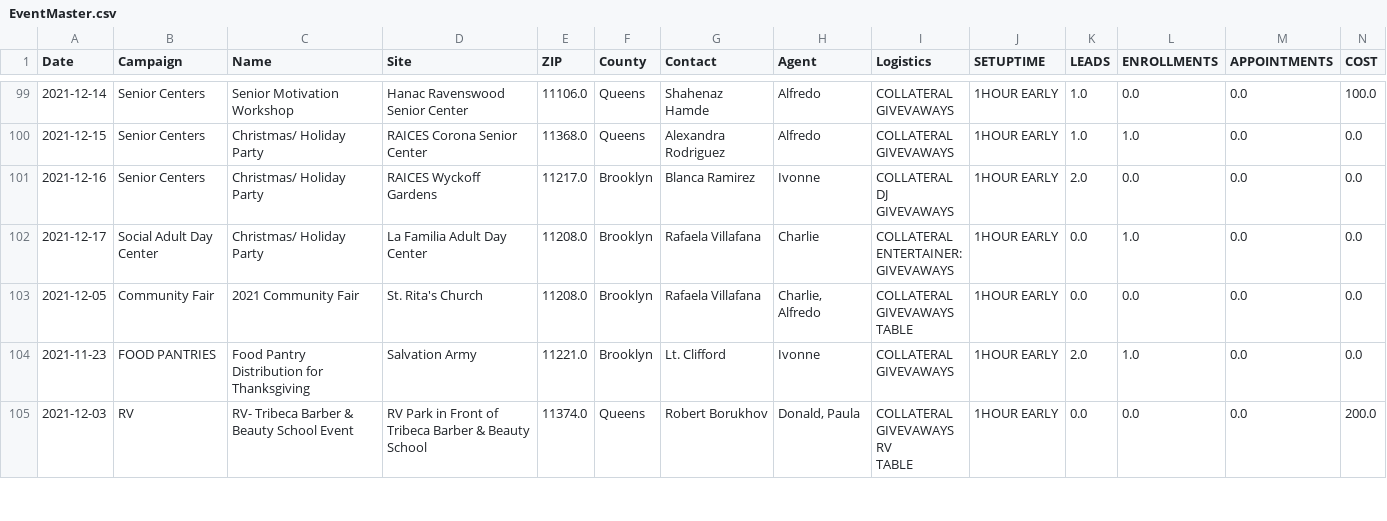
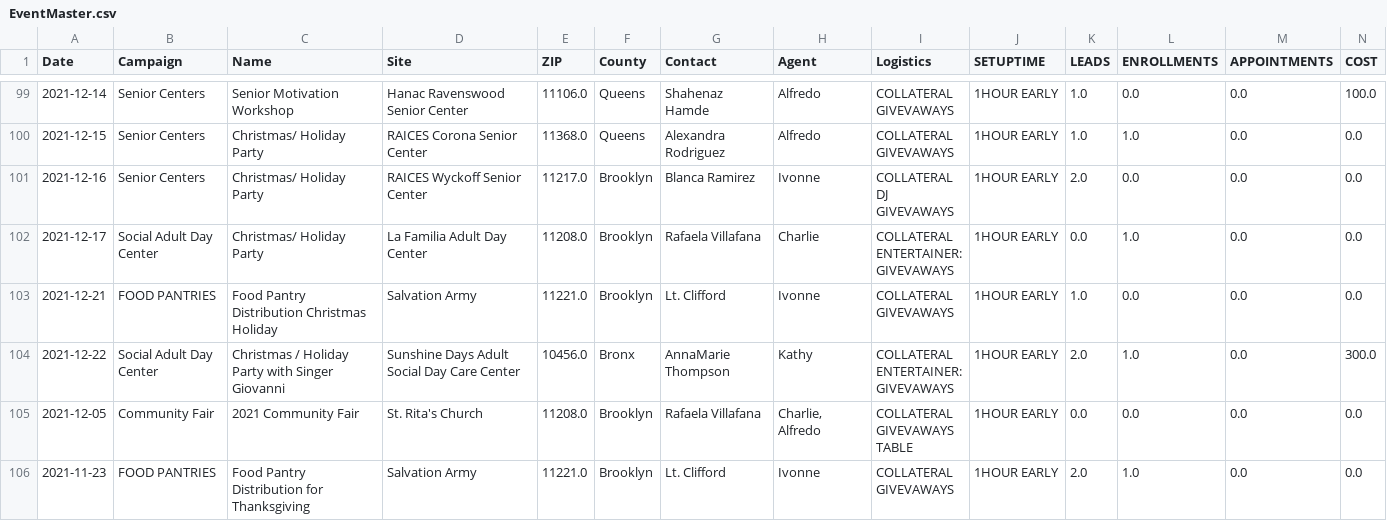
Before and after one commit to jimcphl/project1, a CSV file: EventMaster.csv, drawn as a sheet; only a part is shown, gaps mark what is left out; the shorter side is filled out with more unchanged rows; rows hold the shown columns only; ↵ is a line break in a cell; the diff covers the shown part only; the diff names each change by its address in the sheet, - before the commit and + after, or states it on an @@ line.

Commit message:
Add files via upload

```diff
--- a/EventMaster.csv
+++ b/EventMaster.csv
-D101 (Site): RAICES Wyckoff Gardens
+D101 (Site): RAICES Wyckoff Senior Center
+row 103: 2021-12-21 | FOOD PANTRIES | Food Pantry Distribution Christmas Holiday | Salvation Army | 11221.0 | Brooklyn | Lt. Clifford | Ivonne | COLLATERAL ↵ GIVEVAWAYS | 1HOUR EARLY | 1.0 | 0.0 | 0.0 | 0.0
+row 104: 2021-12-22 | Social Adult Day Center | Christmas / Holiday Party with Singer Giovanni | Sunshine Days Adult Social Day Care Center | 10456.0 | Bronx | AnnaMarie Thompson | Kathy | COLLATERAL ↵ ENTERTAINER: ↵ GIVEVAWAYS | 1HOUR EARLY | 2.0 | 1.0 | 0.0 | 300.0
```
Also changed, not shown: 3 added rows elsewhere in this file.
